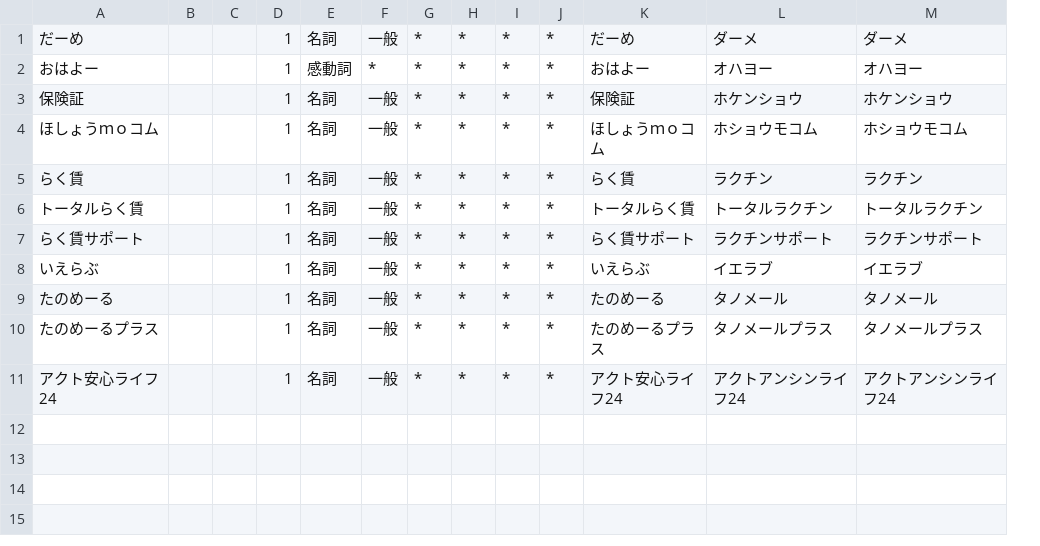
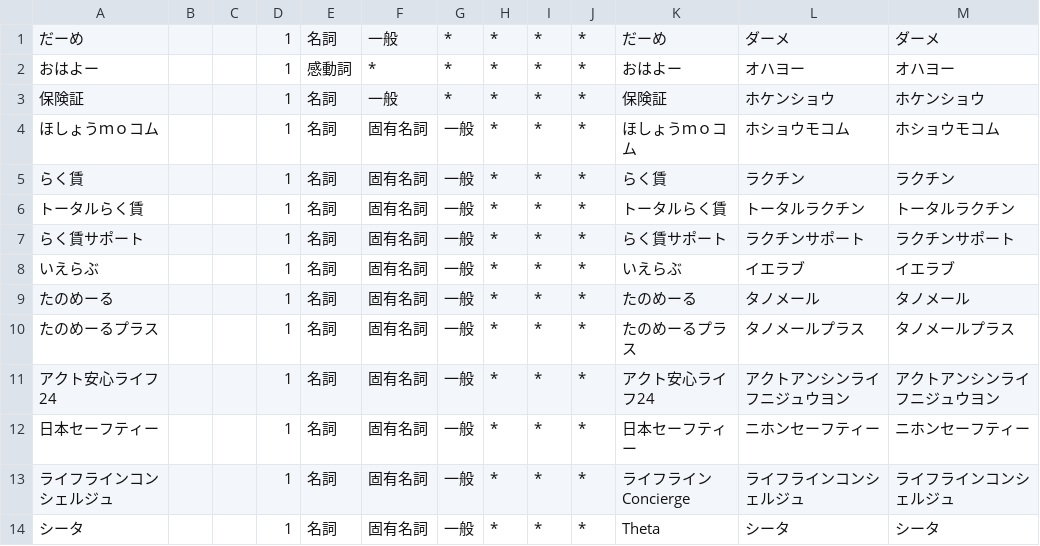
Before and after one commit to terapasta/tic-tac-toe, a CSV file: learning/dict/custom.csv, drawn as a sheet; removed rows and columns are numbered as before the commit, all else as after; the diff names each change by its address in the sheet, - before the commit and + after, or states it on an @@ line.

```diff
--- a/learning/dict/custom.csv
+++ b/learning/dict/custom.csv
+column F, rows 1-11: 一般 | * | 一般 | 固有名詞 | 固有名詞 | 固有名詞 | 固有名詞 | 固有名詞 | 固有名詞 | 固有名詞 | 固有名詞
-column G, rows 1-11: all *
-G1: 一般
+G1: *
-G3: 一般
+G3: *
-L11: アクトアンシンライフ24
+L11: アクトアンシンライフニジュウヨン
-M11: アクトアンシンライフ24
+M11: アクトアンシンライフニジュウヨン
+row 12: 日本セーフティー |  |  | 1 | 名詞 | 固有名詞 | 一般 | * | * | * | 日本セーフティー | ニホンセーフティー | ニホンセーフティー
+row 13: ライフラインコンシェルジュ |  |  | 1 | 名詞 | 固有名詞 | 一般 | * | * | * | ライフラインConcierge | ライフラインコンシェルジュ | ライフラインコンシェルジュ
+row 14: シータ |  |  | 1 | 名詞 | 固有名詞 | 一般 | * | * | * | Theta | シータ | シータ
```
Also changed, not shown: 1 other file.
